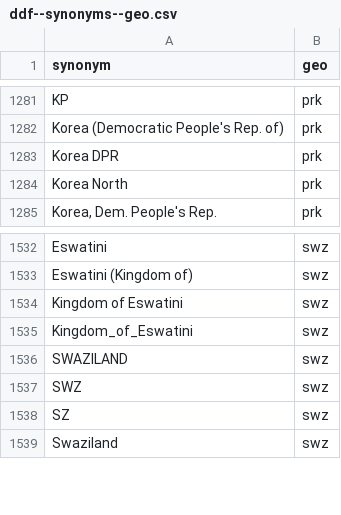
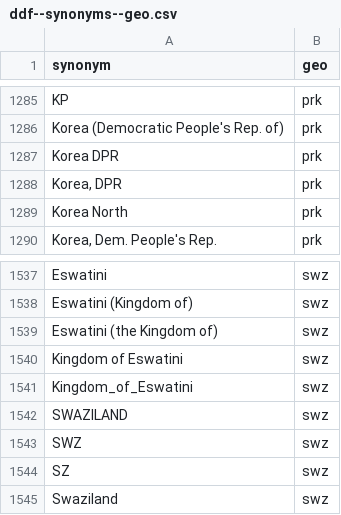
Before and after one commit to open-numbers/ddf--open_numbers, a CSV file: ddf--synonyms--geo.csv, drawn as a sheet; only a part is shown, gaps mark what is left out; the diff covers the shown part only.

```diff
--- a/ddf--synonyms--geo.csv
+++ b/ddf--synonyms--geo.csv
@@ -1283,2 +1287,3 @@ Korea (Democratic People's Rep. of),prk
 Korea DPR,prk
+"Korea, DPR",prk
 Korea North,prk
@@ -1533,2 +1538,3 @@ Eswatini,swz
 Eswatini (Kingdom of),swz
+Eswatini (the Kingdom of),swz
 Kingdom of Eswatini,swz
```
Also changed, not shown: 6 added rows elsewhere in this file.
